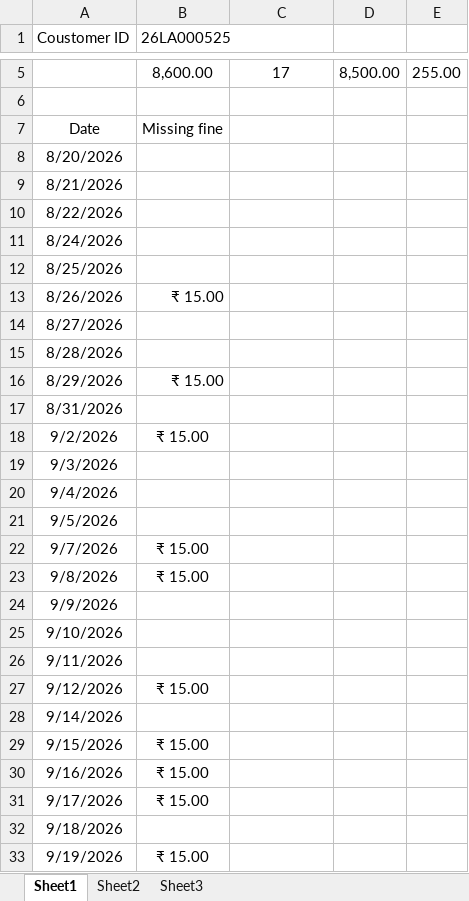
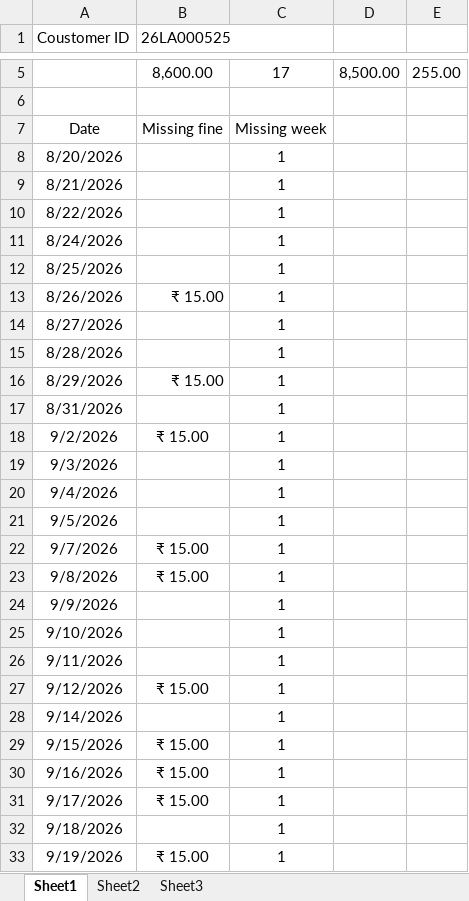
Before and after one commit to Devkanta-123/mangang_finance, an Excel workbook: assets/template/Missing Pament Details.xlsx, sheet Sheet1, drawn as a sheet; only a part is shown, gaps mark what is left out; values as stored, in another font and other column widths than the file's, no borders; the diff covers the shown part only; the diff names each change by its address in the sheet, - before the commit and + after, or states it on an @@ line.

Commit message:
Enhance missing payment handling with improved record counting and UI updates

```diff
--- a/assets/template/Missing Pament Details.xlsx (sheet Sheet1)
+++ b/assets/template/Missing Pament Details.xlsx (sheet Sheet1)
-C7: (empty)
+C7: Missing week
-C8:C33: (empty)
+C8:C33: 1
```
Also changed, not shown: 6 edited cells elsewhere in this sheet, 4 other files.
